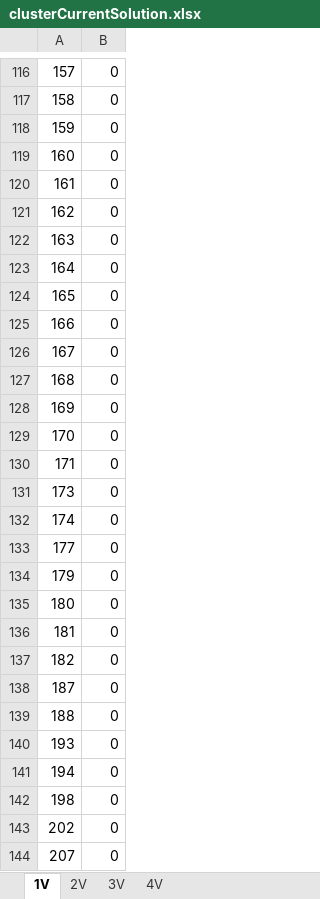
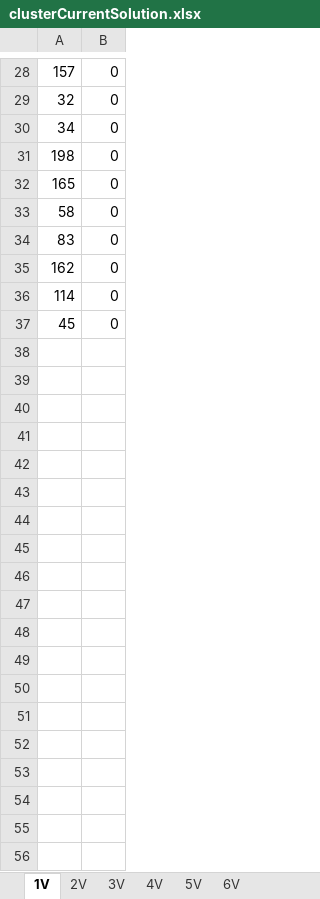
Before and after one commit to kristinehagen/Master, an Excel workbook: clusterCurrentSolution.xlsx, sheet 1V, drawn as a sheet; only a part is shown, gaps mark what is left out; values as stored, in another font and other column widths than the file's, no borders; removed rows and columns are numbered as before the commit, all else as after; the diff covers the shown part only; the diff names each change by its address in the sheet, - before the commit and + after, or states it on an @@ line.

```diff
--- a/clusterCurrentSolution.xlsx (sheet 1V)
+++ b/clusterCurrentSolution.xlsx (sheet 1V)
+sheet tab: 5V
+sheet tab: 6V
-A29: 158
+A29: 32
-A30: 159
+A30: 34
-A31: 160
+A31: 198
-row 120: 161 | 0
@@ row 124 moved to row 32: 165 @@
@@ row 31 moved to row 33: 58 @@
@@ row 53 moved to row 34: 83 @@
-A36: 163
+A36: 114
-A37: 164
+A37: 45
-row 125: 166 | 0
-row 126: 167 | 0
-row 127: 168 | 0
-row 128: 169 | 0
-row 129: 170 | 0
-row 130: 171 | 0
-row 131: 173 | 0
-row 132: 174 | 0
-row 133: 177 | 0
-row 134: 179 | 0
-row 135: 180 | 0
-row 136: 181 | 0
@@ row 137 moved to row 13: 182 @@
-row 138: 187 | 0
-row 139: 188 | 0
-row 140: 193 | 0
-row 141: 194 | 0
-row 142: 198 | 0
-row 143: 202 | 0
-row 144: 207 | 0
```
Also changed, not shown: 102 removed rows, 7 moved rows and 16 edited cells elsewhere in this sheet, sheet 4V, sheet 3V, sheet 2V.
